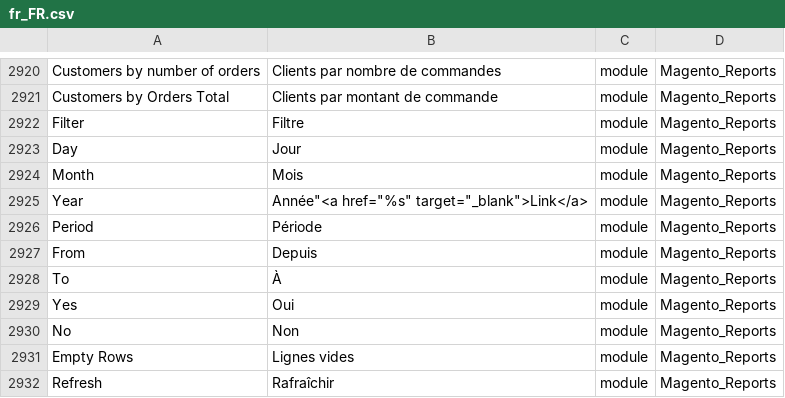
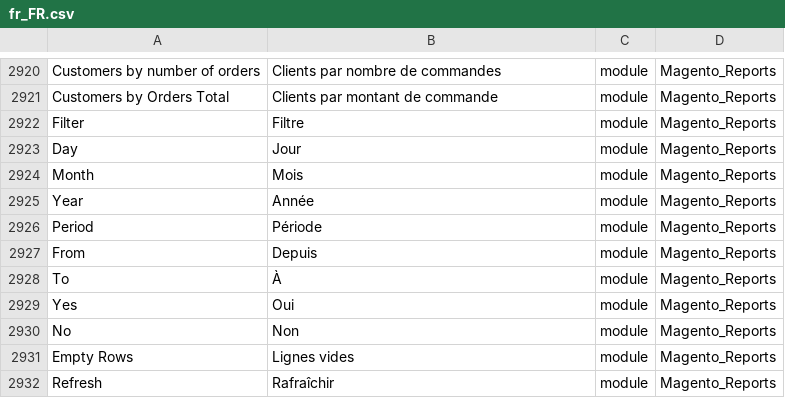
Before and after one commit to adexos/language_fr_fr, a CSV file: fr_FR.csv, drawn as a sheet; only a part is shown, gaps mark what is left out.

Commit message:
Link after year second fix

```diff
--- a/fr_FR.csv
+++ b/fr_FR.csv
@@ -2924,3 +2924,3 @@ Day,Jour,module,Magento_Reports
 Month,Mois,module,Magento_Reports
-Year,"Année""<a href=""%s"" target=""_blank"">Link</a>",module,Magento_Reports
+"Year","Année",module,Magento_Reports
 Period,Période,module,Magento_Reports
```
Also changed, not shown: 1 other file.
